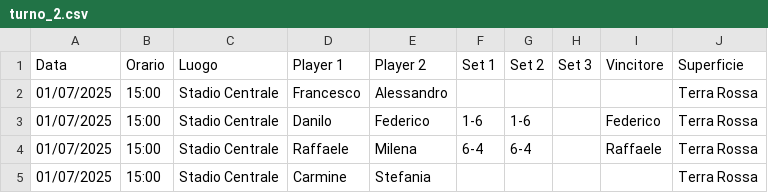
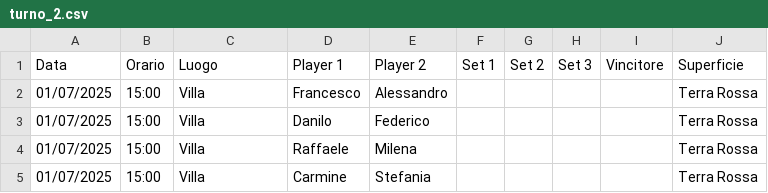
Before and after one commit to raffaeleDonadio93/tennis-comm, a CSV file: operations/output/rounds/round_1/turno_2.csv, drawn as a sheet.

```diff
--- a/operations/output/rounds/round_1/turno_2.csv
+++ b/operations/output/rounds/round_1/turno_2.csv
@@ -1,5 +1,5 @@
 Data,Orario,Luogo,Player 1,Player 2,Set 1,Set 2,Set 3,Vincitore,Superficie
-01/07/2025,15:00,Stadio Centrale,Francesco,Alessandro,,,,,Terra Rossa
-01/07/2025,15:00,Stadio Centrale,Danilo,Federico,1-6,1-6,,Federico,Terra Rossa
-01/07/2025,15:00,Stadio Centrale,Raffaele,Milena,6-4,6-4,,Raffaele,Terra Rossa
-01/07/2025,15:00,Stadio Centrale,Carmine,Stefania,,,,,Terra Rossa
+01/07/2025,15:00,Villa,Francesco,Alessandro,,,,,Terra Rossa
+01/07/2025,15:00,Villa,Danilo,Federico,,,,,Terra Rossa
+01/07/2025,15:00,Villa,Raffaele,Milena,,,,,Terra Rossa
+01/07/2025,15:00,Villa,Carmine,Stefania,,,,,Terra Rossa
```
Also changed, not shown: operations/output/rounds/round_1/turno_1.csv, 3 other files.
